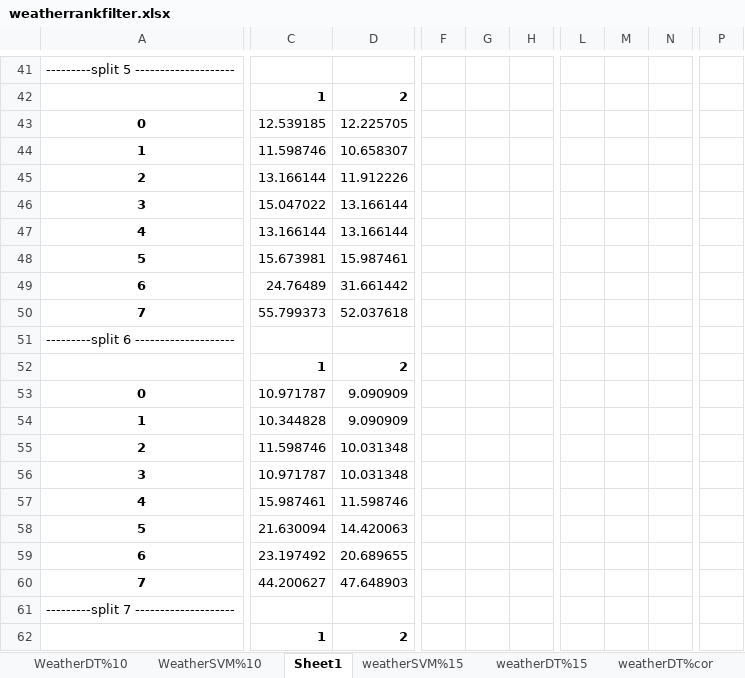
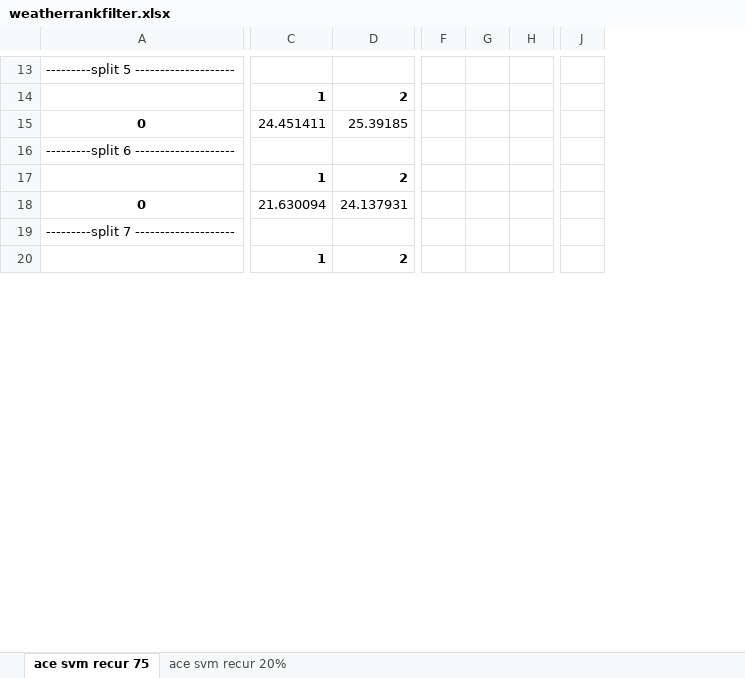
Before and after one commit to shrutishuklas/Daily_Weather, an Excel workbook: weatherrankfilter.xlsx, sheet ace svm recur 75, drawn as a sheet; only a part is shown, gaps mark what is left out; values as stored, in another font and other column widths than the file's, no borders; conditional formats not drawn; removed rows and columns are numbered as before the commit, all else as after; rows hold the shown columns only; the diff covers the shown part only; the diff names each change by its address in the sheet, - before the commit and + after, or states it on an @@ line.

```diff
--- a/weatherrankfilter.xlsx (sheet ace svm recur 75)
+++ b/weatherrankfilter.xlsx (sheet ace svm recur 75)
-sheet tab: Sheet1
+sheet tab: ace svm recur 75
@@ sheet tab hidden: WeatherDT%10 @@
@@ sheet tab hidden: WeatherSVM%10 @@
@@ sheet tab hidden: weatherSVM%15 @@
@@ sheet tab hidden: weatherDT%15 @@
@@ sheet tab hidden: weatherDT%cor @@
+sheet tab: ace svm recur 20%
-column F, empty
-column G, empty
-column H, empty
+column F, empty
+column G, empty
+column H, empty
-column L, empty
-column M, empty
-column N, empty
-column P, empty
+column J, empty
-C15: 12.539185
+C15: 24.451411
-D15: 12.225705
+D15: 25.39185
-row 44: 1 | 11.598746 | 10.658307
-row 45: 2 | 13.166144 | 11.912226
-row 46: 3 | 15.047022 | 13.166144
-row 47: 4 | 13.166144 | 13.166144
-row 48: 5 | 15.673981 | 15.987461
-row 49: 6 | 24.76489 | 31.661442
-row 50: 7 | 55.799373 | 52.037618
-C18: 10.971787
+C18: 21.630094
-D18: 9.090909
+D18: 24.137931
-row 54: 1 | 10.344828 | 9.090909
-row 55: 2 | 11.598746 | 10.031348
-row 56: 3 | 10.971787 | 10.031348
-row 57: 4 | 15.987461 | 11.598746
-row 58: 5 | 21.630094 | 14.420063
-row 59: 6 | 23.197492 | 20.689655
-row 60: 7 | 44.200627 | 47.648903
```
Also changed, not shown: 56 removed rows, 3 removed columns, 16 edited cells and cell formats elsewhere in this sheet, other sheet tabs, 5 other files.
